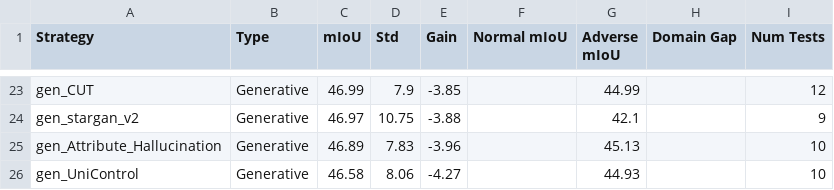
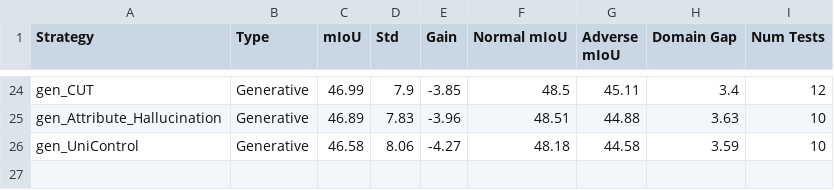
Before and after one commit to carhartt21/PROVE, a CSV file: result_figures/leaderboard/strategy_leaderboard_cityscapes_gen.csv, drawn as a sheet; only a part is shown, gaps mark what is left out; removed rows and columns are numbered as before the commit, all else as after; the diff covers the shown part only; the diff names each change by its address in the sheet, - before the commit and + after, or states it on an @@ line.

Commit message:
fix: populate Normal/Adverse mIoU for cityscapes-gen leaderboard
Cityscapes val results have per-domain keys by city name (frankfurt,
lindau, munster), not weather domain (clear_day). Added
'normal_adverse_from_datasets' config to compute Normal mIoU from
Cityscapes overall and Adverse mIoU from ACDC overall instead.

Baseline CS-Gen: Normal=54.03, Adverse=44.49, Domain Gap=9.54

```diff
--- a/result_figures/leaderboard/strategy_leaderboard_cityscapes_gen.csv
+++ b/result_figures/leaderboard/strategy_leaderboard_cityscapes_gen.csv
-F24 (Normal mIoU): (empty)
+F24 (Normal mIoU): 48.5
-G24 (Adverse mIoU): 44.99
+G24 (Adverse mIoU): 45.11
-H24 (Domain Gap): (empty)
+H24 (Domain Gap): 3.4
-row 24: gen_stargan_v2 | Generative | 46.97 | 10.75 | -3.88 |  | 42.1 |  | 9
-F25 (Normal mIoU): (empty)
+F25 (Normal mIoU): 48.51
-G25 (Adverse mIoU): 45.13
+G25 (Adverse mIoU): 44.88
-H25 (Domain Gap): (empty)
+H25 (Domain Gap): 3.63
-F26 (Normal mIoU): (empty)
+F26 (Normal mIoU): 48.18
-G26 (Adverse mIoU): 44.93
+G26 (Adverse mIoU): 44.58
-H26 (Domain Gap): (empty)
+H26 (Domain Gap): 3.59
```
Also changed, not shown: 5 added rows, 4 removed rows and 55 edited cells elsewhere in this file, result_figures/leaderboard/per_dataset_breakdown_cityscapes_gen.csv, result_figures/leaderboard/per_dataset_breakdown_stage1.csv, 24 other files.
